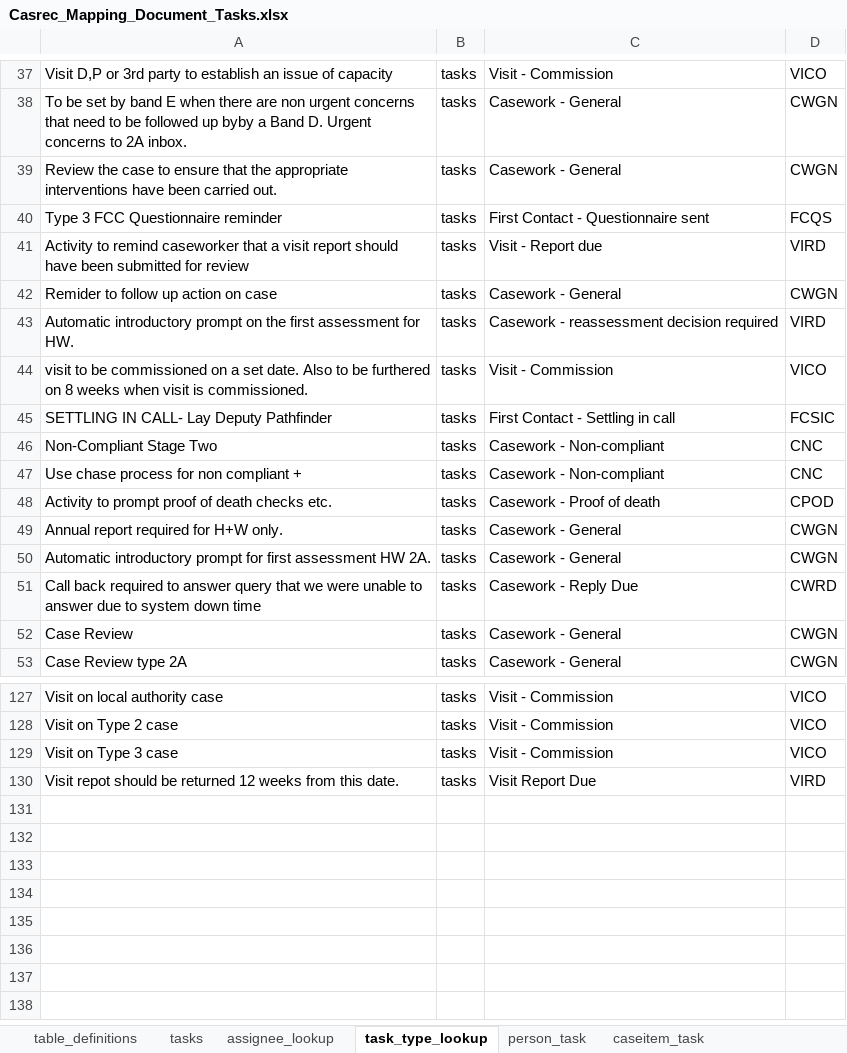
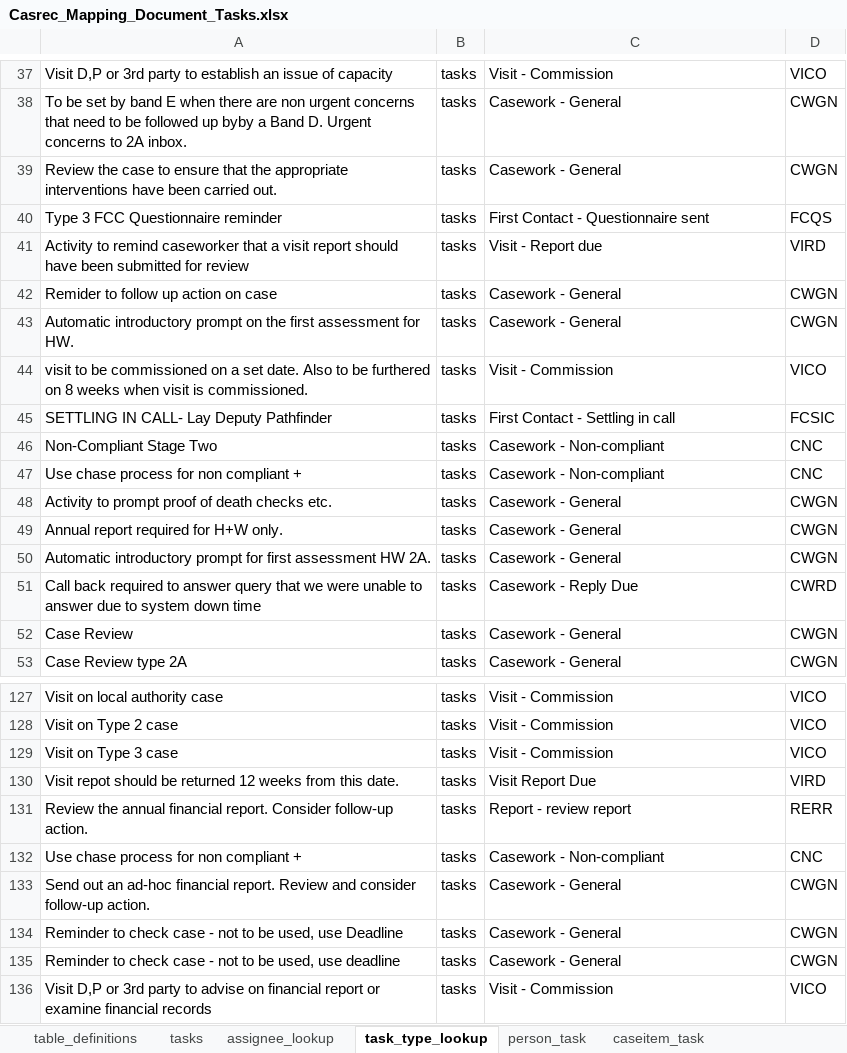
Before and after one commit to ministryofjustice/opg-data-casrec-migration, an Excel workbook: migration_steps/shared/mapping_spreadsheet/Casrec_Mapping_Document_Tasks.xlsx, sheet task_type_lookup, drawn as a sheet; only a part is shown, gaps mark what is left out; values as stored, in another font and other column widths than the file's, no borders; the diff names each change by its address in the sheet, - before the commit and + after, or states it on an @@ line.

Commit message:
IN-1116 Added new task types for Phase 2 (#671)

```diff
--- a/migration_steps/shared/mapping_spreadsheet/Casrec_Mapping_Document_Tasks.xlsx (sheet task_type_lookup)
+++ b/migration_steps/shared/mapping_spreadsheet/Casrec_Mapping_Document_Tasks.xlsx (sheet task_type_lookup)
-C43: Casework - reassessment decision required
+C43: Casework - General
-D43: VIRD
+D43: CWGN
-C48: Casework - Proof of death
+C48: Casework - General
-D48: CPOD
+D48: CWGN
+row 131: Review the annual financial report. Consider follow-up action. | tasks | Report - review report | RERR
+row 132: Use chase process for non compliant + | tasks | Casework - Non-compliant | CNC
+row 133: Send out an ad-hoc financial report. Review and consider follow-up action. | tasks | Casework - General | CWGN
+row 134: Reminder to check case - not to be used, use Deadline | tasks | Casework - General | CWGN
+row 135: Reminder to check case - not to be used, use deadline | tasks | Casework - General | CWGN
+row 136: Visit D,P or 3rd party to advise on financial report or examine financial records | tasks | Visit - Commission | VICO
```
Also changed, not shown: 2 other files.
